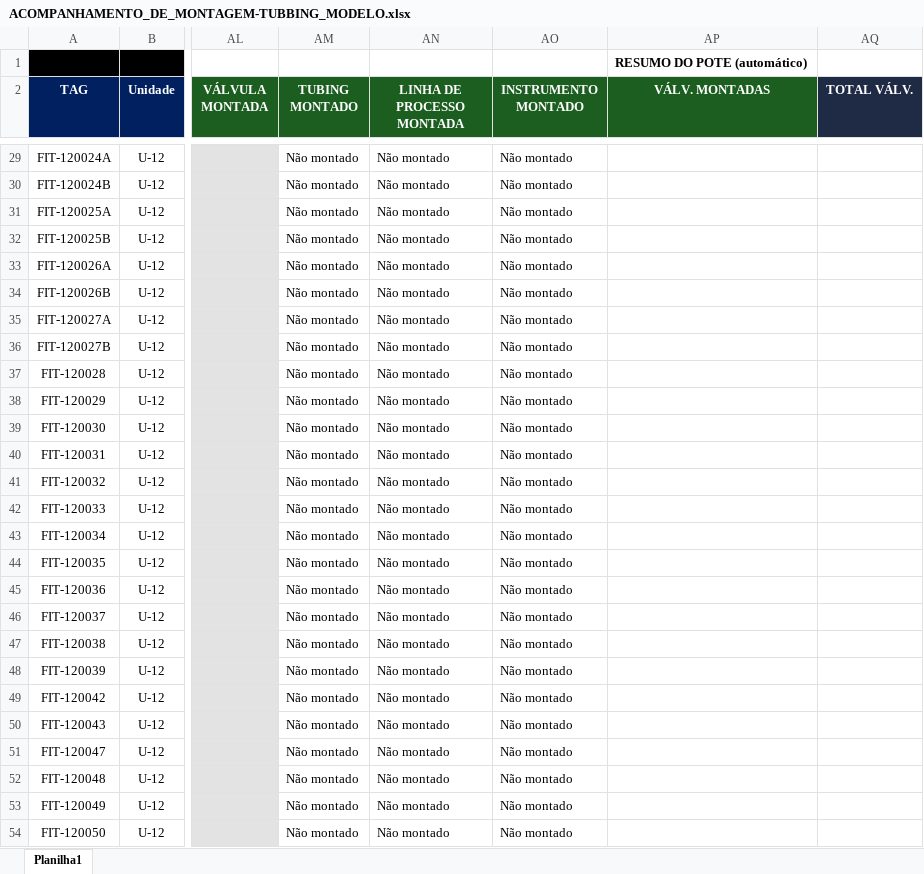
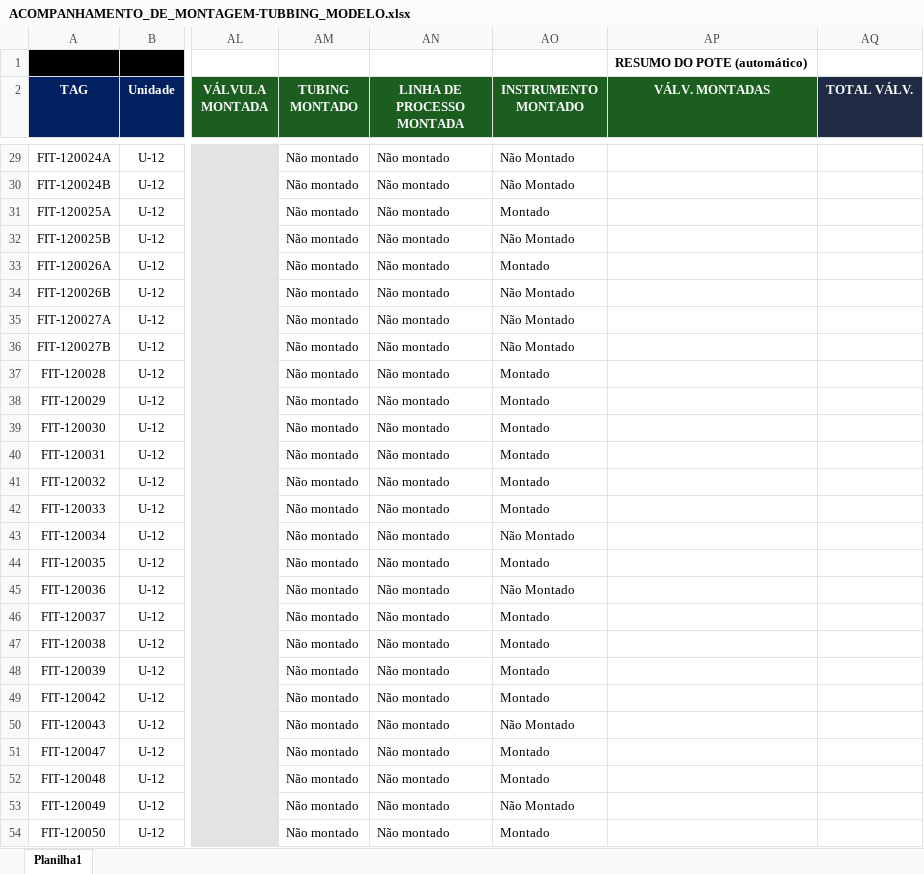
Before and after one commit to LourencoBomfim/Rede_tubbing_U-12, an Excel workbook: ACOMPANHAMENTO_DE_MONTAGEM-TUBBING_MODELO.xlsx, sheet Planilha1, drawn as a sheet; only a part is shown, gaps mark what is left out; values as stored, in another font and other column widths than the file's, no borders; conditional formats not drawn; the diff covers the shown part only; the diff names each change by its address in the sheet, - before the commit and + after, or states it on an @@ line.

```diff
--- a/ACOMPANHAMENTO_DE_MONTAGEM-TUBBING_MODELO.xlsx (sheet Planilha1)
+++ b/ACOMPANHAMENTO_DE_MONTAGEM-TUBBING_MODELO.xlsx (sheet Planilha1)
-AO29:AO30 (INSTRUMENTO MONTADO): Não montado
+AO29:AO30 (INSTRUMENTO MONTADO): Não Montado
-AO31 (INSTRUMENTO MONTADO): Não montado
+AO31 (INSTRUMENTO MONTADO): Montado
-AO32 (INSTRUMENTO MONTADO): Não montado
+AO32 (INSTRUMENTO MONTADO): Não Montado
-AO33 (INSTRUMENTO MONTADO): Não montado
+AO33 (INSTRUMENTO MONTADO): Montado
-AO34:AO36 (INSTRUMENTO MONTADO): Não montado
+AO34:AO36 (INSTRUMENTO MONTADO): Não Montado
-AO37:AO42 (INSTRUMENTO MONTADO): Não montado
+AO37:AO42 (INSTRUMENTO MONTADO): Montado
-AO43 (INSTRUMENTO MONTADO): Não montado
+AO43 (INSTRUMENTO MONTADO): Não Montado
-AO44 (INSTRUMENTO MONTADO): Não montado
+AO44 (INSTRUMENTO MONTADO): Montado
-AO45 (INSTRUMENTO MONTADO): Não montado
+AO45 (INSTRUMENTO MONTADO): Não Montado
-AO46:AO49 (INSTRUMENTO MONTADO): Não montado
+AO46:AO49 (INSTRUMENTO MONTADO): Montado
-AO50 (INSTRUMENTO MONTADO): Não montado
+AO50 (INSTRUMENTO MONTADO): Não Montado
-AO51:AO52 (INSTRUMENTO MONTADO): Não montado
+AO51:AO52 (INSTRUMENTO MONTADO): Montado
-AO53 (INSTRUMENTO MONTADO): Não montado
+AO53 (INSTRUMENTO MONTADO): Não Montado
-AO54 (INSTRUMENTO MONTADO): Não montado
+AO54 (INSTRUMENTO MONTADO): Montado
```
Also changed, not shown: 1122 edited cells and cell formats elsewhere in this sheet.
